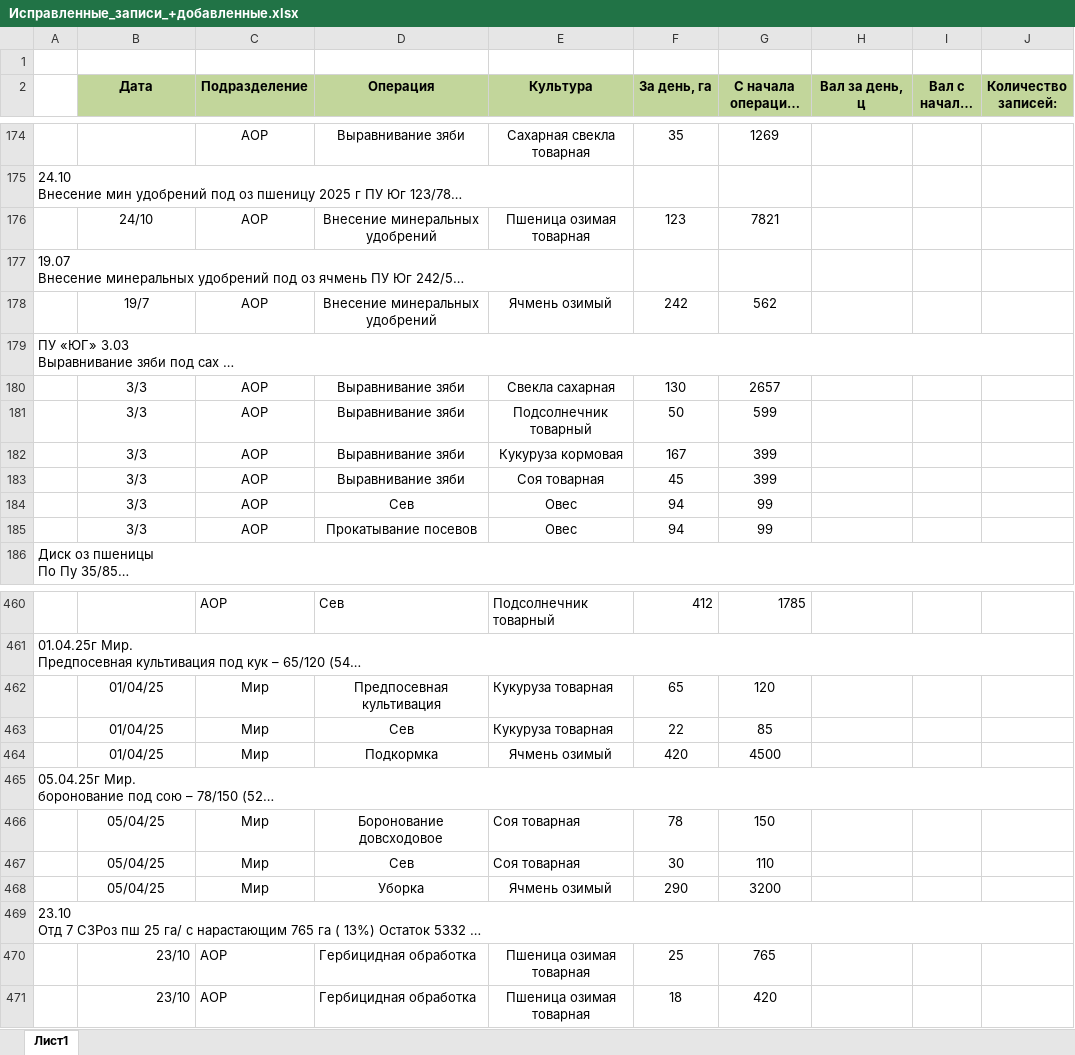
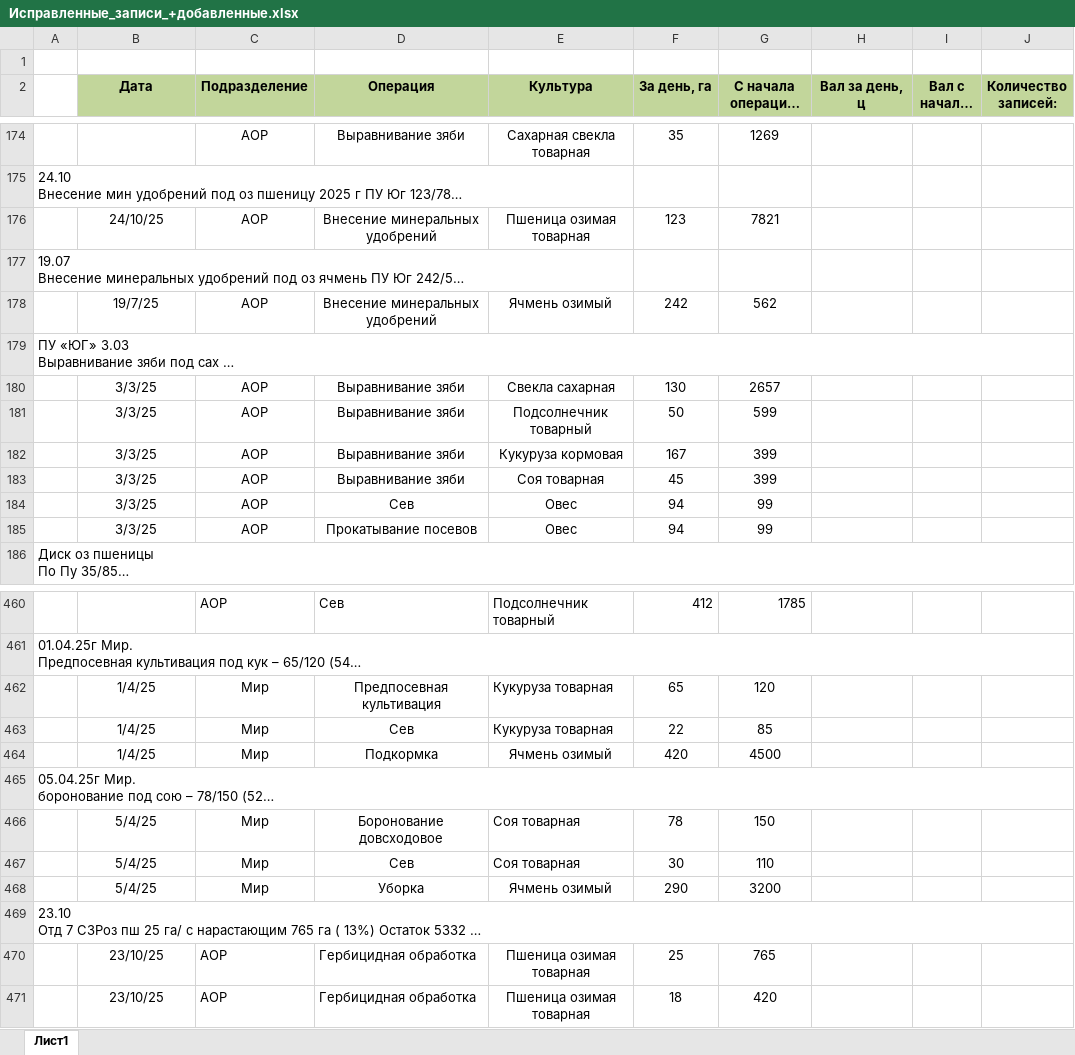
Before and after one commit to azcfza2004/RosAgro, an Excel workbook: model/data/Исправленные_записи_+добавленные.xlsx, sheet Лист1, drawn as a sheet; only a part is shown, gaps mark what is left out; long unchanged cells end in …; values as stored, in another font and other column widths than the file's, no borders; the diff covers the shown part only; the diff names each change by its address in the sheet, - before the commit and + after, or states it on an @@ line.

```diff
--- a/model/data/Исправленные_записи_+добавленные.xlsx (sheet Лист1)
+++ b/model/data/Исправленные_записи_+добавленные.xlsx (sheet Лист1)
-B176 (Дата): 24/10
+B176 (Дата): 24/10/25
-B178 (Дата): 19/7
+B178 (Дата): 19/7/25
-B180:B185 (Дата): 3/3
+B180:B185 (Дата): 3/3/25
-B462:B464 (Дата): 01/04/25
+B462:B464 (Дата): 1/4/25
-B466:B468 (Дата): 05/04/25
+B466:B468 (Дата): 5/4/25
-B470:B471 (Дата): 23/10
+B470:B471 (Дата): 23/10/25
-B470:B471 alignment: right
+B470:B471 alignment: center
```
Also changed, not shown: 103 edited cells and cell formats elsewhere in this sheet, 2 other files.
